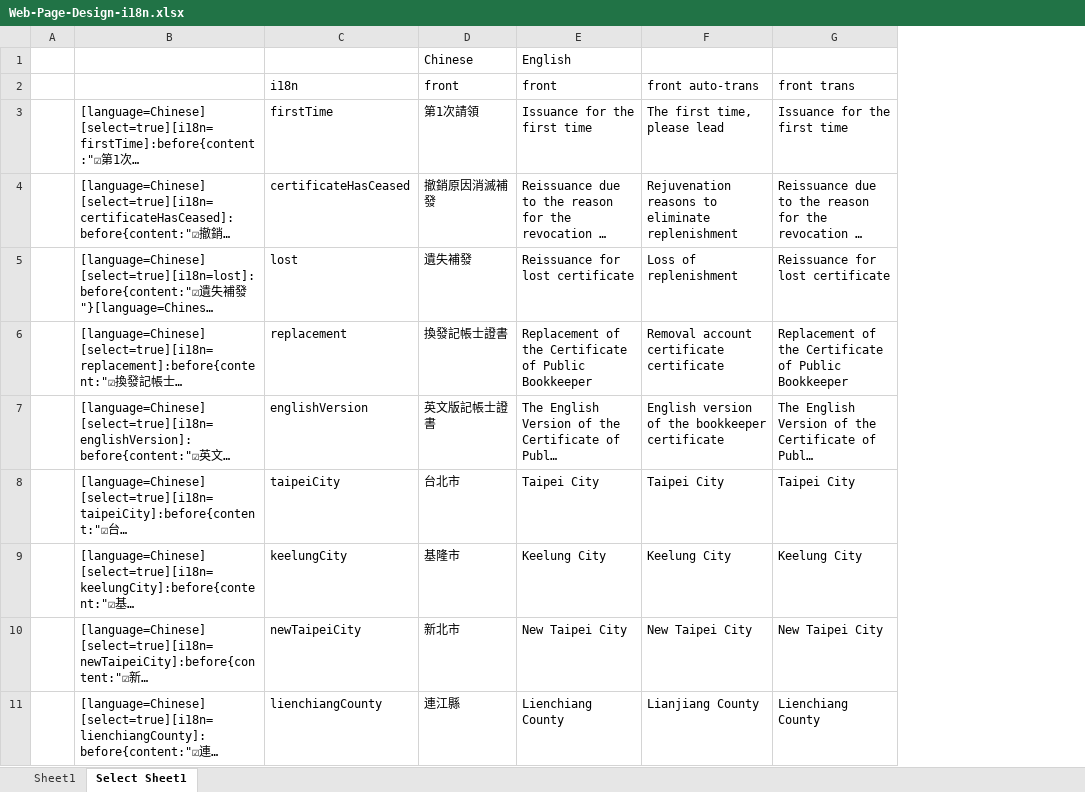
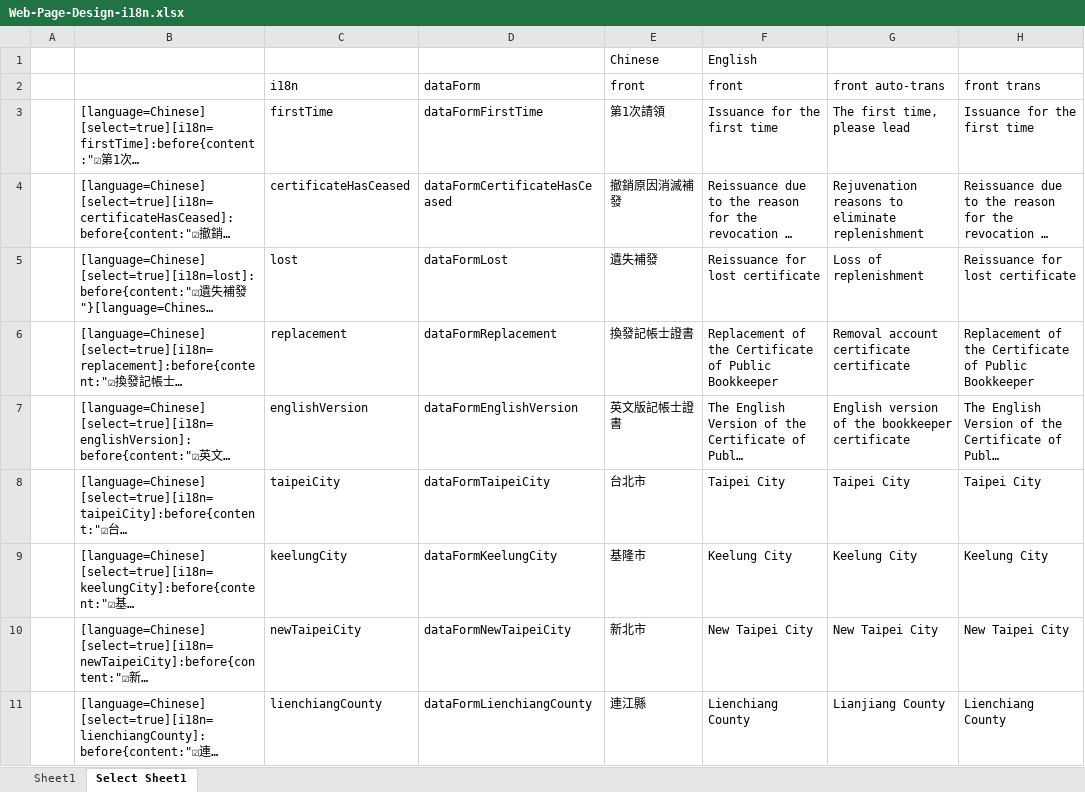
Before and after one commit to b11361213/Web-Page-Design-Clone, an Excel workbook: others/Web-Page-Design-i18n.xlsx, sheet Select Sheet1, drawn as a sheet; only a part is shown; long unchanged cells end in …; values as stored, in another font and other column widths than the file's, no borders; charts and pictures not drawn; the diff names each change by its address in the sheet, - before the commit and + after, or states it on an @@ line.

Commit message:
1021 - new feture: read data from database

```diff
--- a/others/Web-Page-Design-i18n.xlsx (sheet Select Sheet1)
+++ b/others/Web-Page-Design-i18n.xlsx (sheet Select Sheet1)
+column D (dataForm), rows 3-11: dataFormFirstTime | dataFormCertificateHasCeased | dataFormLost | dataFormReplacement | dataFormEnglishVersion | dataFormTaipeiCity | dataFormKeelungCity | dataFormNewTaipeiCity | dataFormLienchiangCounty
```
Also changed, not shown: formulas that keep their value, 4 other files.
